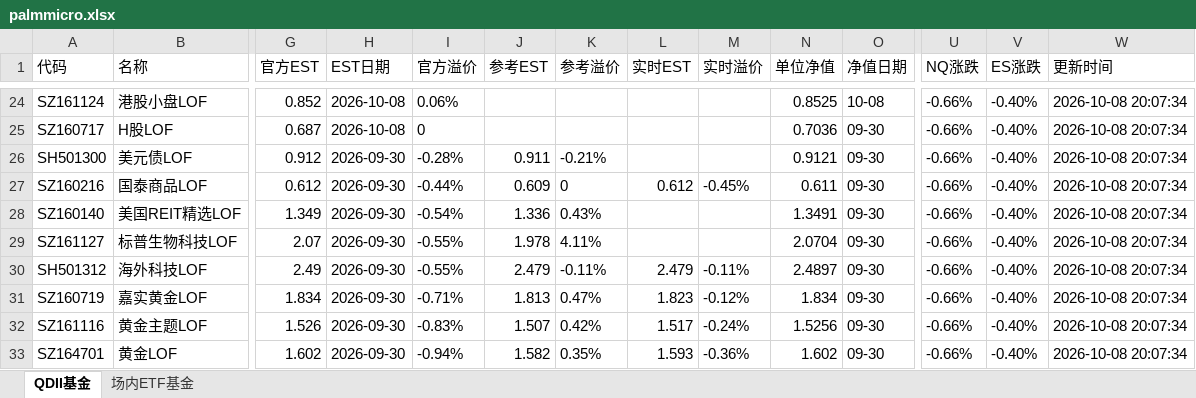
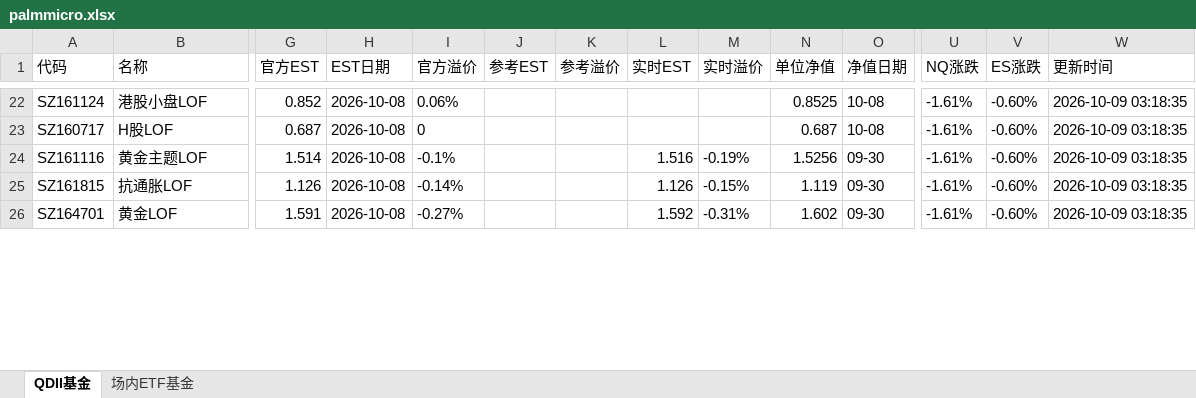
Before and after one commit to codes84/etf-monitor, an Excel workbook: palmmicro.xlsx, sheet QDII基金, drawn as a sheet; only a part is shown, gaps mark what is left out; values as stored, in another font and other column widths than the file's, no borders; removed rows and columns are numbered as before the commit, all else as after; rows hold the shown columns only; the diff covers the shown part only; the diff names each change by its address in the sheet, - before the commit and + after, or states it on an @@ line.

```diff
--- a/palmmicro.xlsx (sheet QDII基金)
+++ b/palmmicro.xlsx (sheet QDII基金)
-U22:U23 (NQ涨跌): -0.66%
+U22:U23 (NQ涨跌): -1.61%
-V22:V23 (ES涨跌): -0.40%
+V22:V23 (ES涨跌): -0.60%
-W22:W23 (更新时间): 2026-10-08 20:07:34
+W22:W23 (更新时间): 2026-10-09 03:18:35
-N23 (单位净值): 0.7036
+N23 (单位净值): 0.687
-O23 (净值日期): 09-30
+O23 (净值日期): 10-08
-row 26: SH501300 | 美元债LOF | 0.912 | 2026-09-30 | -0.28% | 0.911 | -0.21% |  |  | 0.9121 | 09-30 | -0.66% | -0.40% | 2026-10-08 20:07:34
-row 27: SZ160216 | 国泰商品LOF | 0.612 | 2026-09-30 | -0.44% | 0.609 | 0 | 0.612 | -0.45% | 0.611 | 09-30 | -0.66% | -0.40% | 2026-10-08 20:07:34
-row 28: SZ160140 | 美国REIT精选LOF | 1.349 | 2026-09-30 | -0.54% | 1.336 | 0.43% |  |  | 1.3491 | 09-30 | -0.66% | -0.40% | 2026-10-08 20:07:34
-row 29: SZ161127 | 标普生物科技LOF | 2.07 | 2026-09-30 | -0.55% | 1.978 | 4.11% |  |  | 2.0704 | 09-30 | -0.66% | -0.40% | 2026-10-08 20:07:34
-row 30: SH501312 | 海外科技LOF | 2.49 | 2026-09-30 | -0.55% | 2.479 | -0.11% | 2.479 | -0.11% | 2.4897 | 09-30 | -0.66% | -0.40% | 2026-10-08 20:07:34
-row 31: SZ160719 | 嘉实黄金LOF | 1.834 | 2026-09-30 | -0.71% | 1.813 | 0.47% | 1.823 | -0.12% | 1.834 | 09-30 | -0.66% | -0.40% | 2026-10-08 20:07:34
-G24 (官方EST): 1.526
+G24 (官方EST): 1.514
-H24 (EST日期): 2026-09-30
+H24 (EST日期): 2026-10-08
-I24 (官方溢价): -0.83%
+I24 (官方溢价): -0.1%
-J24 (参考EST): 1.507
+J24 (参考EST): (empty)
-K24 (参考溢价): 0.42%
+K24 (参考溢价): (empty)
-L24 (实时EST): 1.517
+L24 (实时EST): 1.516
-M24 (实时溢价): -0.24%
+M24 (实时溢价): -0.19%
-U24 (NQ涨跌): -0.66%
+U24 (NQ涨跌): -1.61%
-V24 (ES涨跌): -0.40%
+V24 (ES涨跌): -0.60%
-W24 (更新时间): 2026-10-08 20:07:34
+W24 (更新时间): 2026-10-09 03:18:35
+row 25: SZ161815 | 抗通胀LOF | 1.126 | 2026-10-08 | -0.14% |  |  | 1.126 | -0.15% | 1.119 | 09-30 | -1.61% | -0.60% | 2026-10-09 03:18:35
-G26 (官方EST): 1.602
+G26 (官方EST): 1.591
-H26 (EST日期): 2026-09-30
+H26 (EST日期): 2026-10-08
-I26 (官方溢价): -0.94%
+I26 (官方溢价): -0.27%
-J26 (参考EST): 1.582
+J26 (参考EST): (empty)
-K26 (参考溢价): 0.35%
+K26 (参考溢价): (empty)
-L26 (实时EST): 1.593
+L26 (实时EST): 1.592
-M26 (实时溢价): -0.36%
+M26 (实时溢价): -0.31%
-U26 (NQ涨跌): -0.66%
+U26 (NQ涨跌): -1.61%
-V26 (ES涨跌): -0.40%
+V26 (ES涨跌): -0.60%
-W26 (更新时间): 2026-10-08 20:07:34
+W26 (更新时间): 2026-10-09 03:18:35
```
Also changed, not shown: 18 added rows, 13 removed rows and 87 edited cells elsewhere in this sheet, sheet 场内ETF基金, 1 other file.
